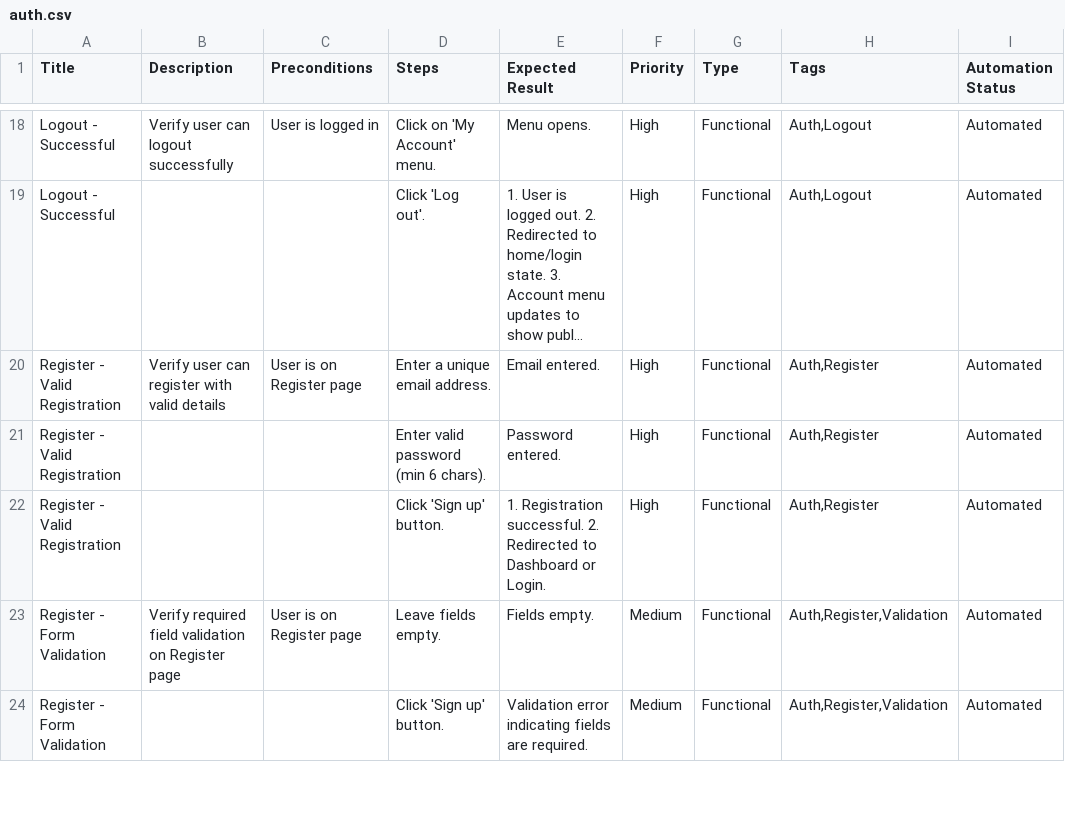
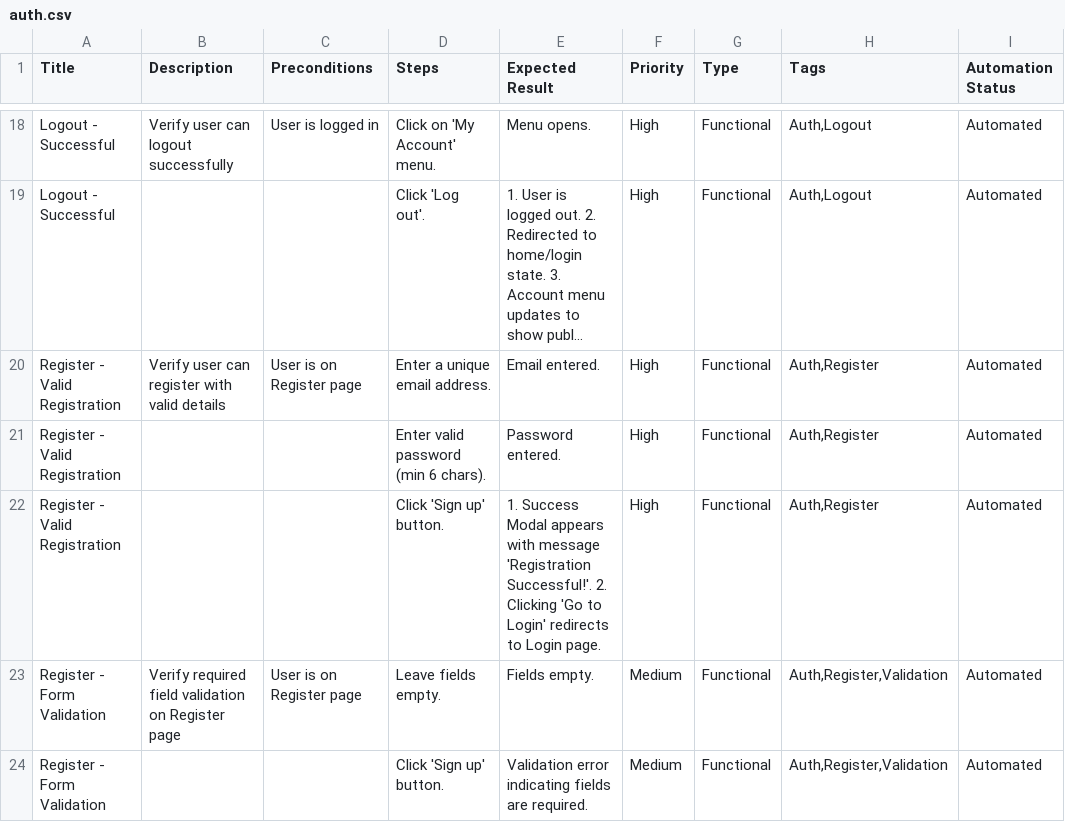
Before and after one commit to kelvinCB/Task_Manager, a CSV file: e2e/manual-test-cases-browserstack/auth.csv, drawn as a sheet; only a part is shown, gaps mark what is left out; long unchanged cells end in ….

Commit message:
test(e2e): update auth specs for new validation and modal copy
- Update assertions to expect 'Verify your email' instead of old success text.
- Adjust form validation steps to check for custom error messages.
- Update manual test cases CSV to reflect UI changes.

```diff
--- a/e2e/manual-test-cases-browserstack/auth.csv
+++ b/e2e/manual-test-cases-browserstack/auth.csv
@@ -21,3 +21,3 @@ Title,Description,Preconditions,Steps,Expected Result,Priority,Type,Tags,Automat
 "Register - Valid Registration","","","Enter valid password (min 6 chars).","Password entered.","High","Functional","Auth,Register","Automated"
-"Register - Valid Registration","","","Click 'Sign up' button.","1. Registration successful. 2. Redirected to Dashboard or Login.","High","Functional","Auth,Register","Automated"
+"Register - Valid Registration","","","Click 'Sign up' button.","1. Success Modal appears with message 'Registration Successful!'. 2. Clicking 'Go to Login' redirects to Login page.","High","Functional","Auth,Register","Automated"
 "Register - Form Validation","Verify required field validation on Register page","User is on Register page","Leave fields empty.","Fields empty.","Medium","Functional","Auth,Register,Validation","Automated"
```
Also changed, not shown: 2 other files.
